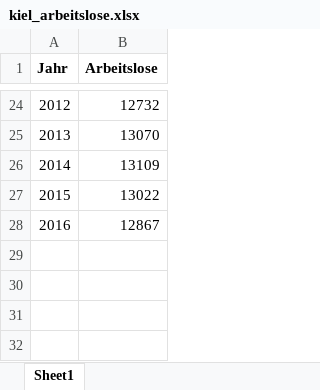
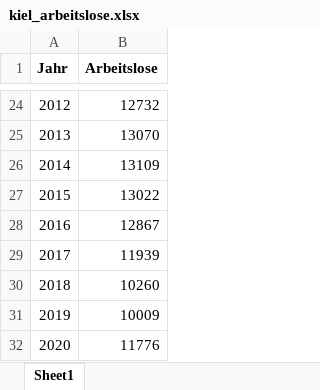
Before and after one commit to niftycode/Kiel_Open_Data, an Excel workbook: data/kiel_arbeitslose.xlsx, sheet Sheet1, drawn as a sheet; only a part is shown, gaps mark what is left out; values as stored, in another font and other column widths than the file's, no borders; the diff names each change by its address in the sheet, - before the commit and + after, or states it on an @@ line.

```diff
--- a/data/kiel_arbeitslose.xlsx (sheet Sheet1)
+++ b/data/kiel_arbeitslose.xlsx (sheet Sheet1)
+row 29: 2017 | 11939
+row 30: 2018 | 10260
+row 31: 2019 | 10009
+row 32: 2020 | 11776
```
Also changed, not shown: 7 other files.
